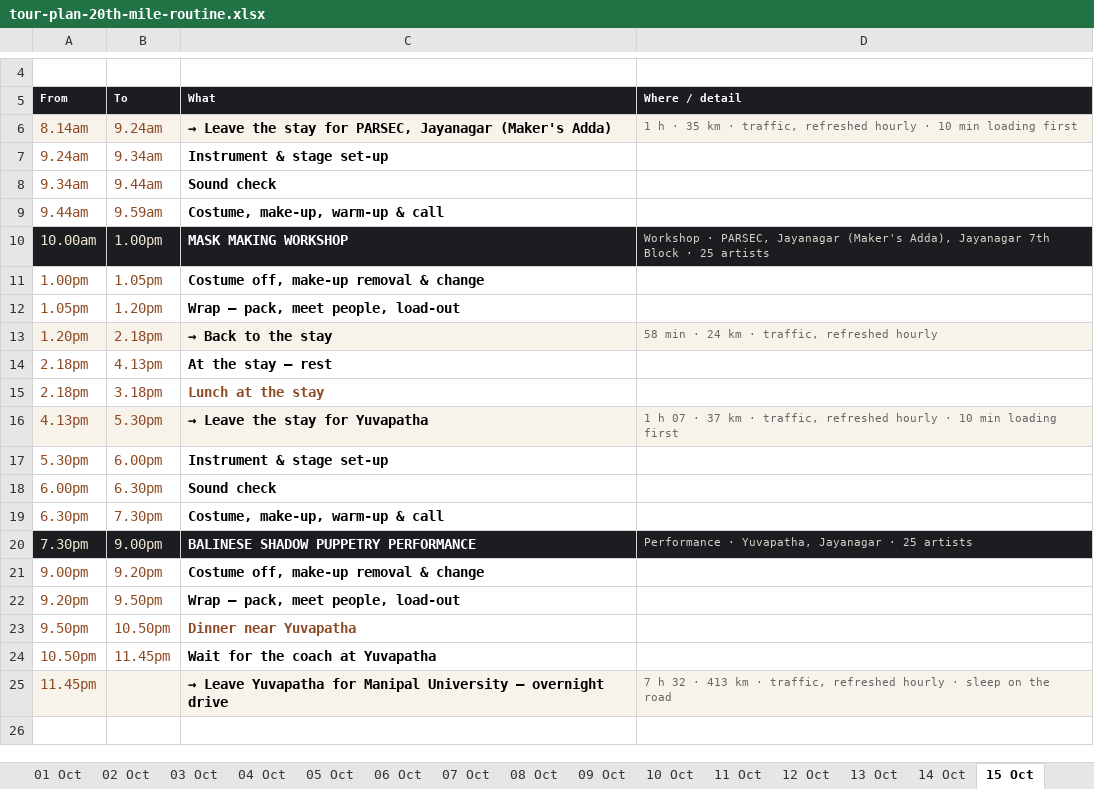
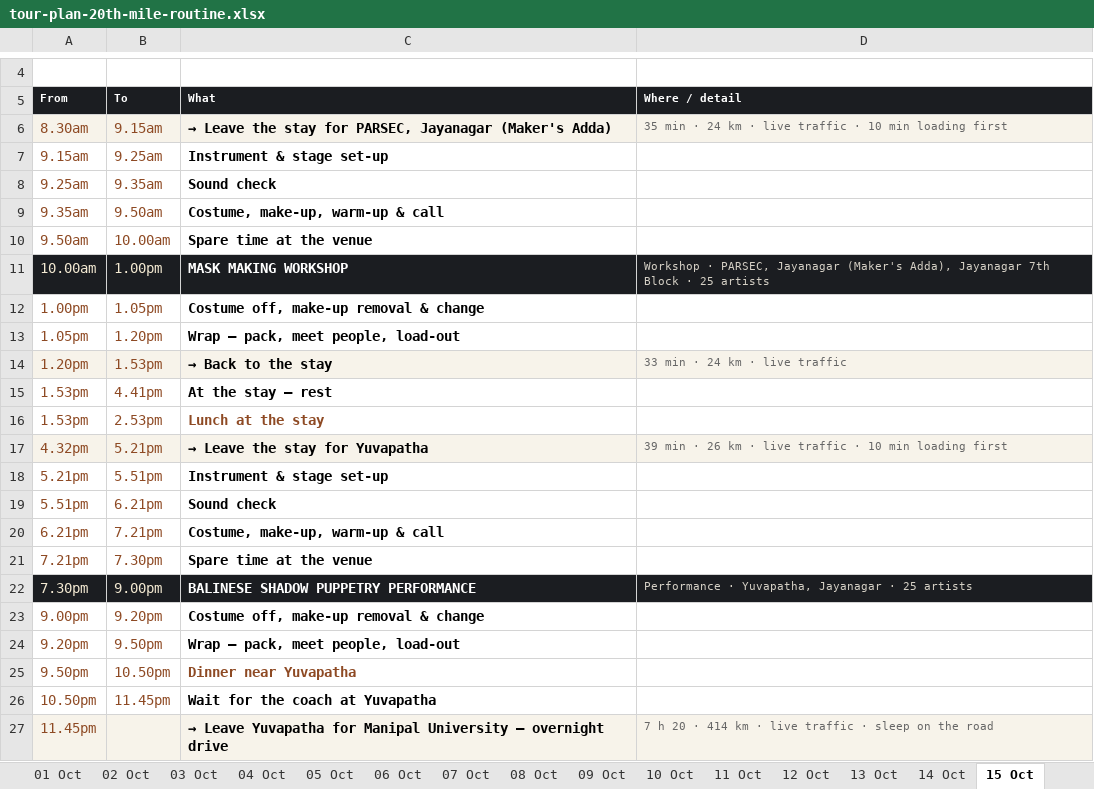
Before and after one commit to p-cult/bali-in-blr, an Excel workbook: plan/tour-plan-20th-mile-routine.xlsx, sheet 15 Oct, drawn as a sheet; only a part is shown, gaps mark what is left out; values as stored, in another font and other column widths than the file's, no borders; removed rows and columns are numbered as before the commit, all else as after; the diff names each change by its address in the sheet, - before the commit and + after, or states it on an @@ line.

```diff
--- a/plan/tour-plan-20th-mile-routine.xlsx (sheet 15 Oct)
+++ b/plan/tour-plan-20th-mile-routine.xlsx (sheet 15 Oct)
-A6 (From): 8.14am
+A6 (From): 8.30am
-B6 (To): 9.24am
+B6 (To): 9.15am
-D6 (Where / detail): 1 h · 35 km · traffic, refreshed hourly · 10…
+D6 (Where / detail): 35 min · 24 km · live traffic · 10…
-A7 (From): 9.24am
+A7 (From): 9.15am
-B7 (To): 9.34am
+B7 (To): 9.25am
-A8 (From): 9.34am
+A8 (From): 9.25am
-B8 (To): 9.44am
+B8 (To): 9.35am
-A9 (From): 9.44am
+A9 (From): 9.35am
-B9 (To): 9.59am
+B9 (To): 9.50am
+row 10: 9.50am | 10.00am | Spare time at the venue
-B14 (To): 2.18pm
+B14 (To): 1.53pm
-D14 (Where / detail): 58 min · 24 km · traffic, refreshed hourly
+D14 (Where / detail): 33 min · 24 km · live traffic
-A15:A16 (From): 2.18pm
+A15:A16 (From): 1.53pm
-B15 (To): 4.13pm
+B15 (To): 4.41pm
-B16 (To): 3.18pm
+B16 (To): 2.53pm
-A17 (From): 4.13pm
+A17 (From): 4.32pm
-B17 (To): 5.30pm
+B17 (To): 5.21pm
-D17 (Where / detail): 1 h 07 · 37 km · traffic, refreshed hourly · 10…
+D17 (Where / detail): 39 min · 26 km · live traffic · 10…
-row 17: 5.30pm | 6.00pm | Instrument & stage set-up
-row 18: 6.00pm | 6.30pm | Sound check
+row 18: 5.21pm | 5.51pm | Instrument & stage set-up
+row 19: 5.51pm | 6.21pm | Sound check
-A20 (From): 6.30pm
+A20 (From): 6.21pm
-B20 (To): 7.30pm
+B20 (To): 7.21pm
+row 21: 7.21pm | 7.30pm | Spare time at the venue
-D27 (Where / detail): 7 h 32 · 413 km · traffic, refreshed hourly · sleep…
+D27 (Where / detail): 7 h 20 · 414 km · live traffic · sleep…
```
Also changed, not shown: sheet 04 Oct, sheet 16 Oct, sheet 03 Oct, sheet 08 Oct, sheet 19 Oct, sheet Days, 1 more sheet, plan/tour-plan-20th-mile.xlsx, plan/tour-plan-citadel-sarovar-portico-routine.xlsx, 12 other files.
